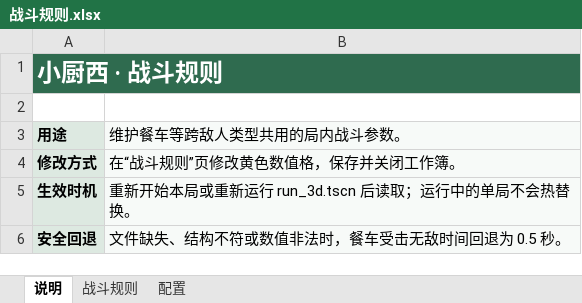
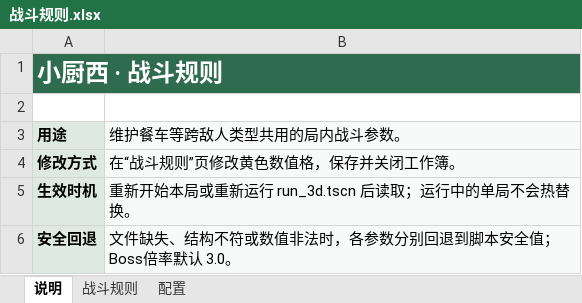
Before and after one commit to Xixi052303/Sali-project, an Excel workbook: balance_tables/战斗规则.xlsx, sheet 说明, drawn as a sheet; values as stored, in another font and other column widths than the file's, no borders; the diff names each change by its address in the sheet, - before the commit and + after, or states it on an @@ line.

```diff
--- a/balance_tables/战斗规则.xlsx (sheet 说明)
+++ b/balance_tables/战斗规则.xlsx (sheet 说明)
-B6 (维护餐车等跨敌人类型共用的局内战斗参数。): 文件缺失、结构不符或数值非法时，餐车受击无敌时间回退为 0.5 秒。
+B6 (维护餐车等跨敌人类型共用的局内战斗参数。): 文件缺失、结构不符或数值非法时，各参数分别回退到脚本安全值；Boss倍率默认 3.0。
```
Also changed, not shown: sheet 战斗规则, sheet 配置, balance_tables/食客.xlsx, 5 other files.
